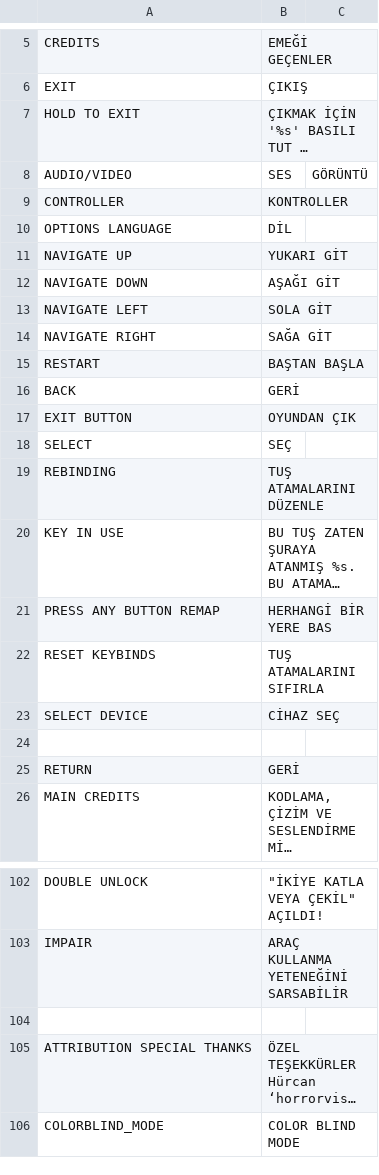
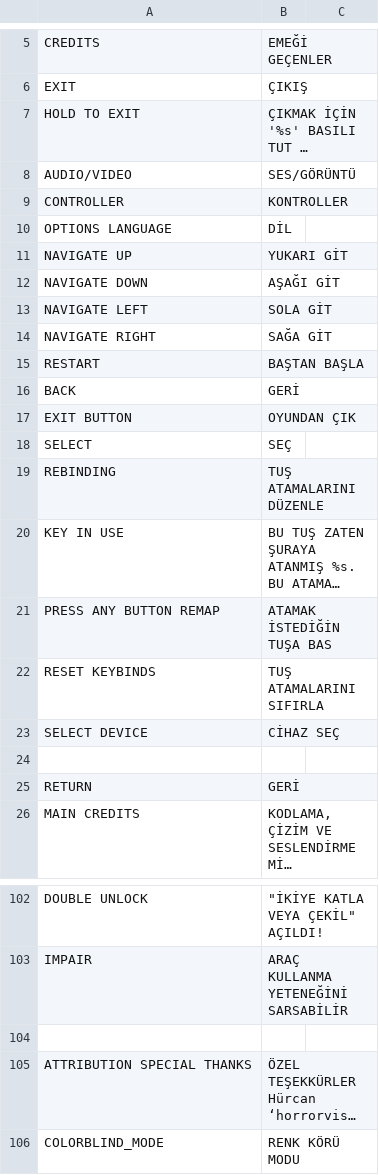
Before and after one commit to TheFuat/CommunityTranslations, a CSV file: translations/TR.csv, drawn as a sheet; only a part is shown, gaps mark what is left out; long unchanged cells end in …; the diff names each change by its address in the sheet, - before the commit and + after, or states it on an @@ line.

Commit message:
Update TR.csv

```diff
--- a/translations/TR.csv
+++ b/translations/TR.csv
-B8: SES
+B8: SES/GÖRÜNTÜ
-C8: GÖRÜNTÜ
+C8: (empty)
-B21: HERHANGİ BİR YERE BAS
+B21: ATAMAK İSTEDİĞİN TUŞA BAS
-B106: COLOR BLIND MODE
+B106: RENK KÖRÜ MODU
```
